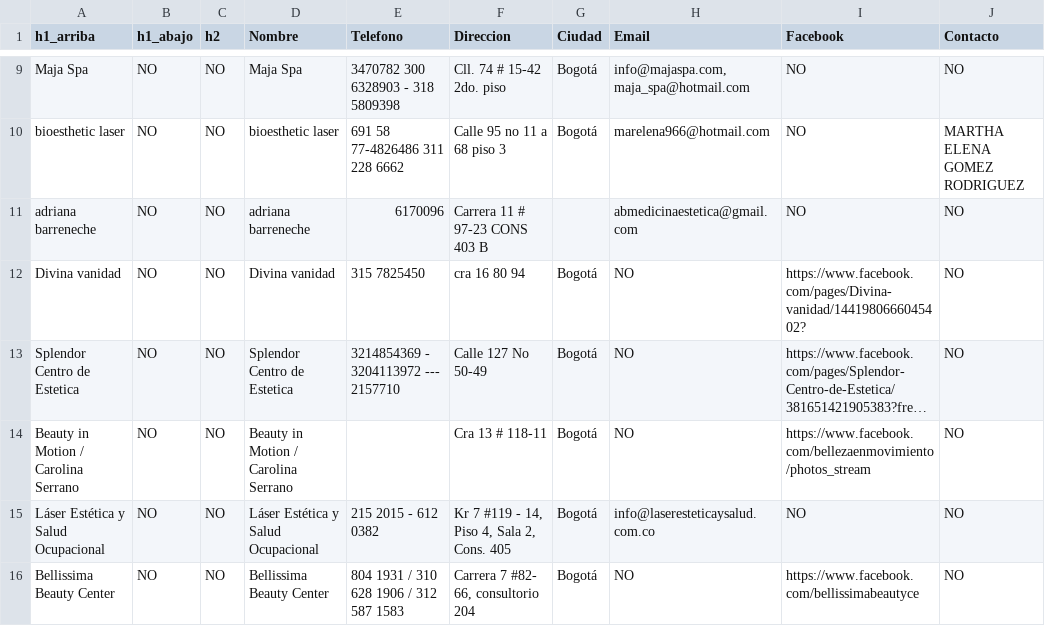
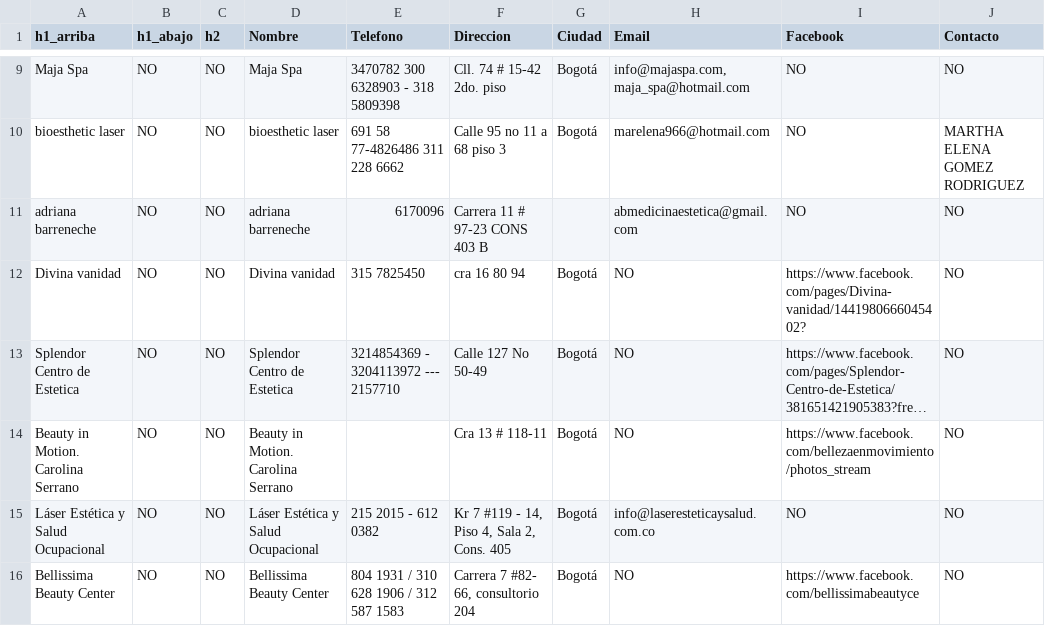
Before and after one commit to caroso1222/joinandenjoy, a CSV file: csv-files/Clientes-SPA.csv, drawn as a sheet; only a part is shown, gaps mark what is left out; long unchanged cells end in …; the diff names each change by its address in the sheet, - before the commit and + after, or states it on an @@ line.

```diff
--- a/csv-files/Clientes-SPA.csv
+++ b/csv-files/Clientes-SPA.csv
-A14 (h1_arriba): Beauty in Motion / Carolina Serrano
+A14 (h1_arriba): Beauty in Motion. Carolina Serrano
-D14 (Nombre): Beauty in Motion / Carolina Serrano
+D14 (Nombre): Beauty in Motion. Carolina Serrano
```
Also changed, not shown: 27 other files.
